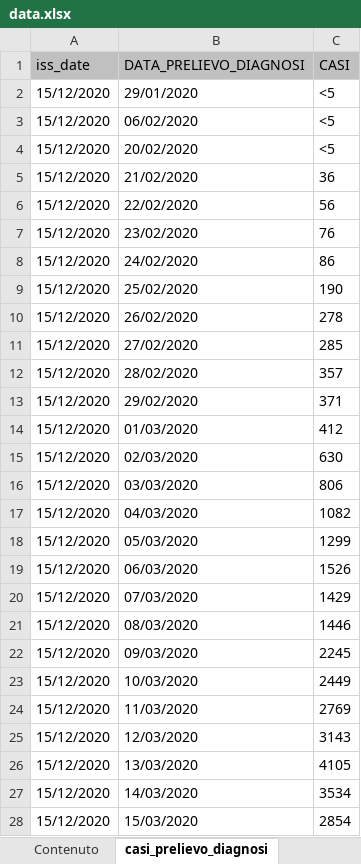
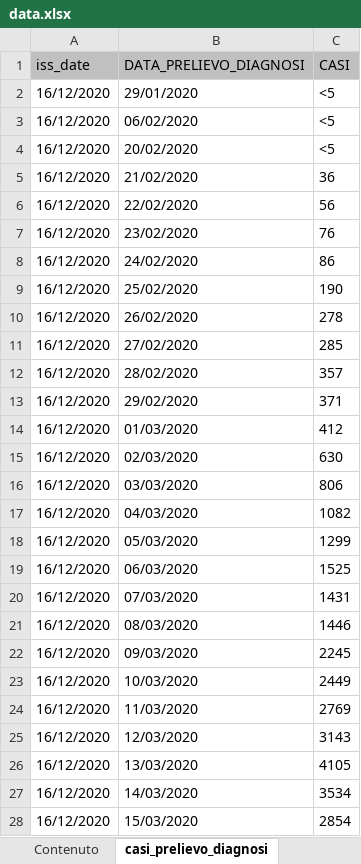
Before and after one commit to floatingpurr/covid-19_sorveglianza_integrata_italia, an Excel workbook: data/16-12-2020/data.xlsx, sheet casi_prelievo_diagnosi, drawn as a sheet; only a part is shown; values as stored, in another font and other column widths than the file's, no borders; the diff covers the shown part only; the diff names each change by its address in the sheet, - before the commit and + after, or states it on an @@ line.

```diff
--- a/data/16-12-2020/data.xlsx (sheet casi_prelievo_diagnosi)
+++ b/data/16-12-2020/data.xlsx (sheet casi_prelievo_diagnosi)
-A2:A28 (iss_date): 15/12/2020
+A2:A28 (iss_date): 16/12/2020
-C19 (CASI): 1526
+C19 (CASI): 1525
-C20 (CASI): 1429
+C20 (CASI): 1431
```
Also changed, not shown: 2 added rows, 1 removed row and 371 edited cells elsewhere in this sheet, sheet casi_inizio_sintomi_sint, sheet casi_inizio_sintomi, sheet ricoveri, sheet decessi, sheet casi_provincie, sheet stato_clinico, 2 more sheets, 31 other files.
